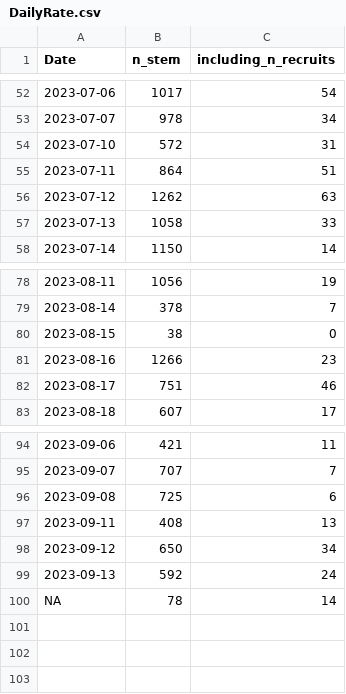
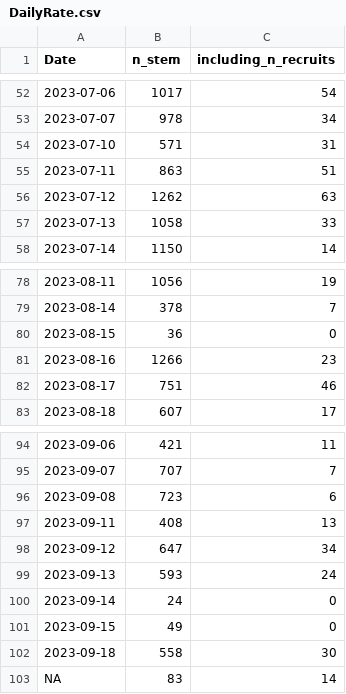
Before and after one commit to SCBI-ForestGEO/2023census, a CSV file: QAQC_reports/DailyRate.csv, drawn as a sheet; only a part is shown, gaps mark what is left out.

```diff
--- a/QAQC_reports/DailyRate.csv
+++ b/QAQC_reports/DailyRate.csv
@@ -53,4 +53,4 @@
 2023-07-07,978,34
-2023-07-10,572,31
-2023-07-11,864,51
+2023-07-10,571,31
+2023-07-11,863,51
 2023-07-12,1262,63
@@ -79,3 +79,3 @@
 2023-08-14,378,7
-2023-08-15,38,0
+2023-08-15,36,0
 2023-08-16,1266,23
@@ -95,6 +95,9 @@
 2023-09-07,707,7
-2023-09-08,725,6
+2023-09-08,723,6
 2023-09-11,408,13
-2023-09-12,650,34
-2023-09-13,592,24
-NA,78,14
+2023-09-12,647,34
+2023-09-13,593,24
+2023-09-14,24,0
+2023-09-15,49,0
+2023-09-18,558,30
+NA,83,14
```
Also changed, not shown: QAQC_reports/allWarnings.csv, QAQC_reports/quadErrorSummary.csv, 7 other files.
